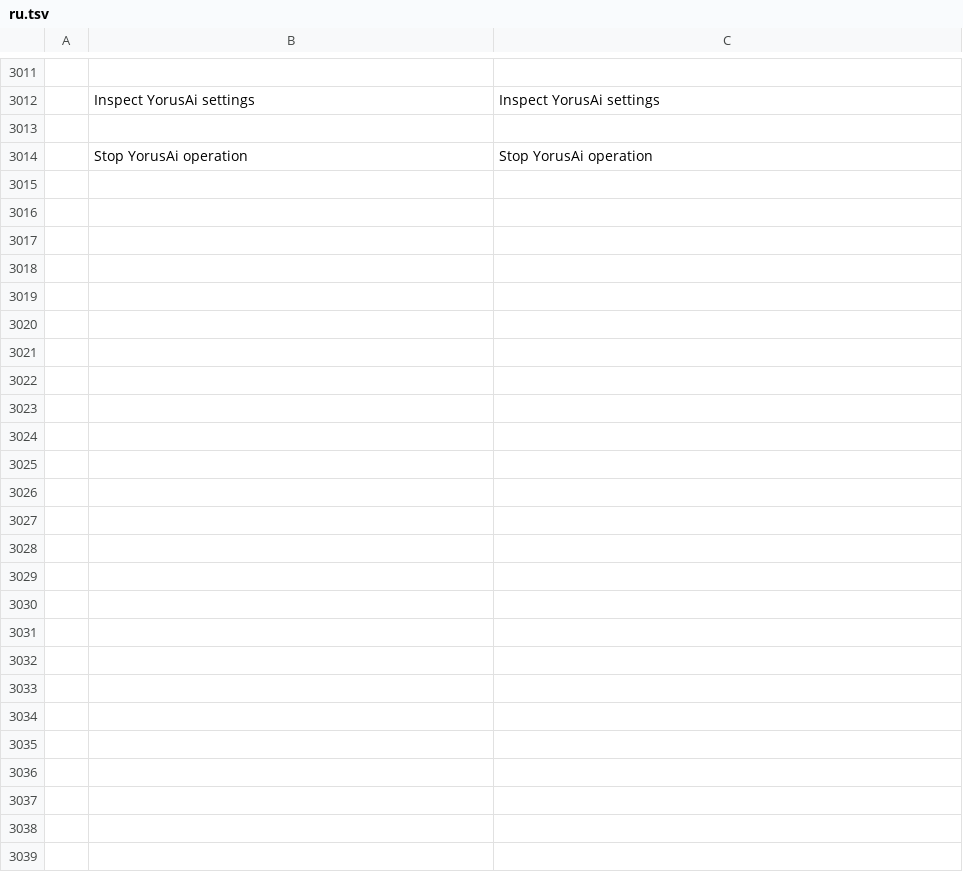
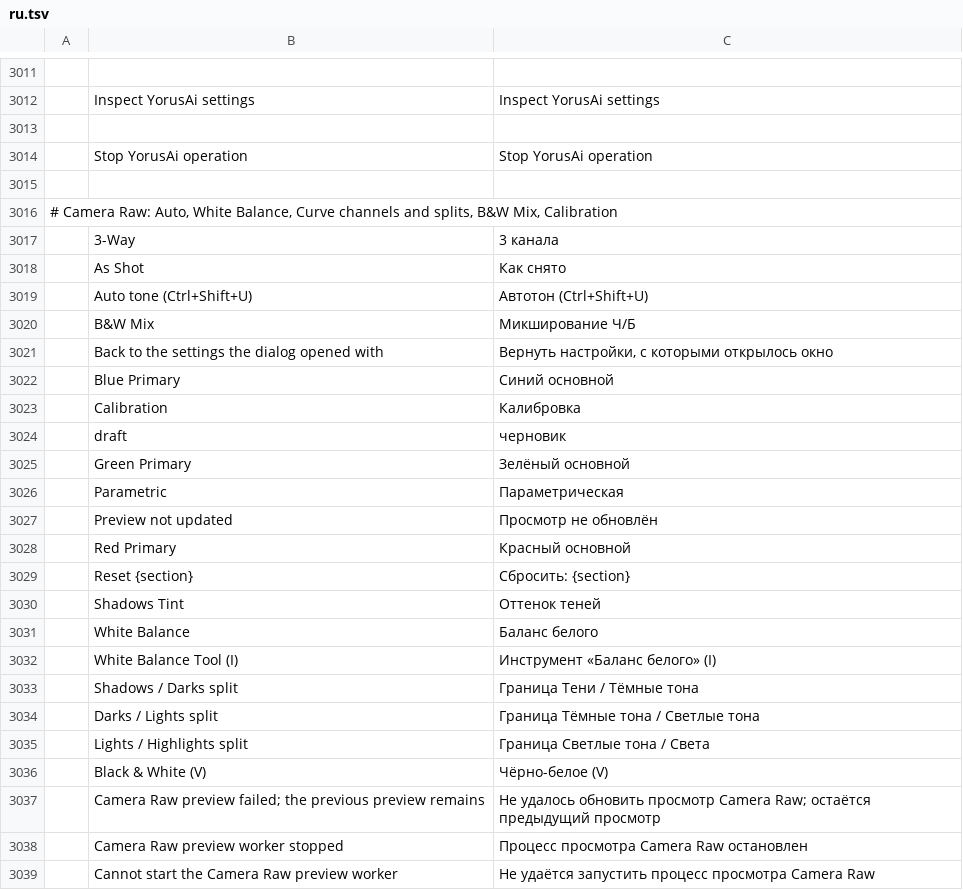
Before and after one commit to yorusd1/yorusphoto, a TSV file: crates/ui-egui/src/i18n/ru.tsv, drawn as a sheet; only a part is shown, gaps mark what is left out; the diff names each change by its address in the sheet, - before the commit and + after, or states it on an @@ line.

```diff
--- a/crates/ui-egui/src/i18n/ru.tsv
+++ b/crates/ui-egui/src/i18n/ru.tsv
+row 3015: (empty)
+row 3016: # Camera Raw: Auto, White Balance, Curve channels and splits, B&W Mix, Calibration
+row 3017:  | 3-Way | 3 канала
+row 3018:  | As Shot | Как снято
+row 3019:  | Auto tone (Ctrl+Shift+U) | Автотон (Ctrl+Shift+U)
+row 3020:  | B&W Mix | Микширование Ч/Б
+row 3021:  | Back to the settings the dialog opened with | Вернуть настройки, с которыми открылось окно
+row 3022:  | Blue Primary | Синий основной
+row 3023:  | Calibration | Калибровка
+row 3024:  | draft | черновик
+row 3025:  | Green Primary | Зелёный основной
+row 3026:  | Parametric | Параметрическая
+row 3027:  | Preview not updated | Просмотр не обновлён
+row 3028:  | Red Primary | Красный основной
+row 3029:  | Reset {section} | Сбросить: {section}
+row 3030:  | Shadows Tint | Оттенок теней
+row 3031:  | White Balance | Баланс белого
+row 3032:  | White Balance Tool (I) | Инструмент «Баланс белого» (I)
+row 3033:  | Shadows / Darks split | Граница Тени / Тёмные тона
+row 3034:  | Darks / Lights split | Граница Тёмные тона / Светлые тона
+row 3035:  | Lights / Highlights split | Граница Светлые тона / Света
+row 3036:  | Black & White (V) | Чёрно-белое (V)
+row 3037:  | Camera Raw preview failed; the previous preview remains | Не удалось обновить просмотр Camera Raw; остаётся предыдущий просмотр
+row 3038:  | Camera Raw preview worker stopped | Процесс просмотра Camera Raw остановлен
+row 3039:  | Cannot start the Camera Raw preview worker | Не удаётся запустить процесс просмотра Camera Raw
```
Also changed, not shown: crates/ui-egui/src/i18n/el.tsv, crates/ui-egui/src/i18n/ja.tsv, 31 other files.
